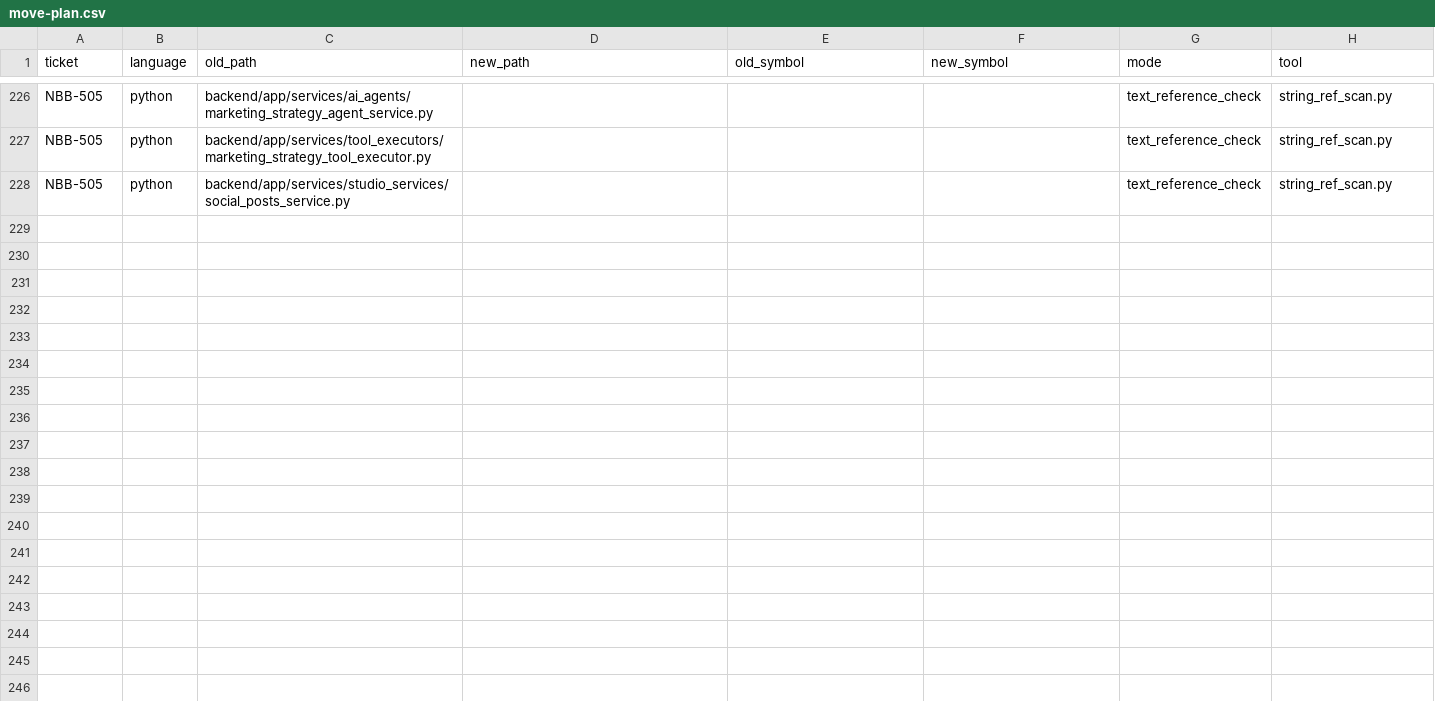
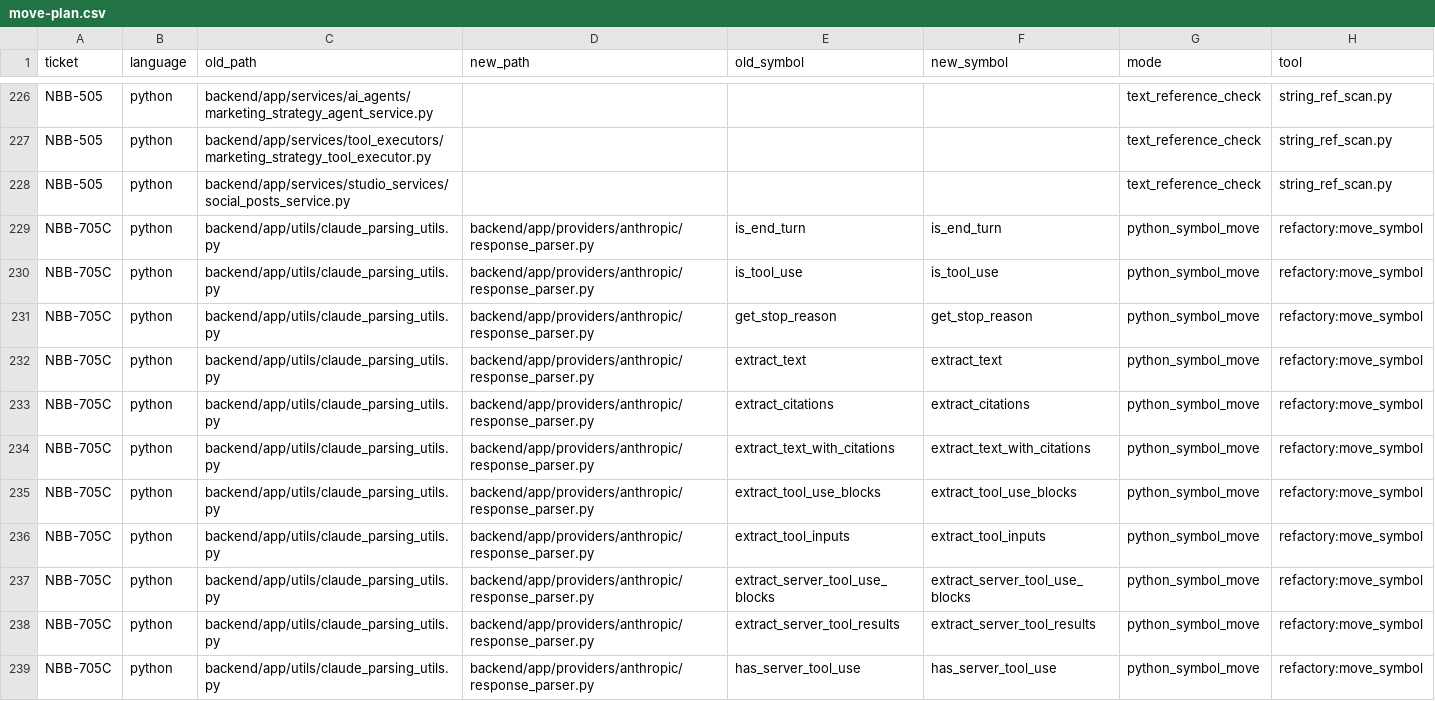
Before and after one commit to sour4bh/NoobBook, a CSV file: docs/tickets/move-plan.csv, drawn as a sheet; only a part is shown, gaps mark what is left out; the diff covers the shown part only; the diff names each change by its address in the sheet, - before the commit and + after, or states it on an @@ line.

Commit message:
NBB-705C: drain Anthropic provider utilities
Move Claude parsing, cost-tracking, rate-limiting, encoding, and API
token counting from utils/ into providers/anthropic/. claude_parsing_utils.py
splits across response_parser.py (predicates and extractors), content.py
(content-block builders and serialization), and usage.py (token/model
accessors); the source file is now empty and removed. cost_tracking.py
becomes cost.py, preserving the projects.costs and chat-cost contracts
named by NBB-205. rate_limit_utils.py becomes rate.py (Anthropic request
pacing). encoding_utils.py becomes media.py (base64/media helpers for
Anthropic file/image messages). embedding_utils.count_tokens_api lifts
into providers/anthropic/token_count.py via bounded-manual exception
because the source file holds Cat A lazy in-function imports
(audio_service.py:196,346 import count_tokens lazily; those stay
lazy and untouched). Local tiktoken count_tokens stays in
utils/embedding_utils.py per NBB-705B.

```diff
--- a/docs/tickets/move-plan.csv
+++ b/docs/tickets/move-plan.csv
+row 229: NBB-705C | python | backend/app/utils/claude_parsing_utils.py | backend/app/providers/anthropic/response_parser.py | is_end_turn | is_end_turn | python_symbol_move | refactory:move_symbol
+row 230: NBB-705C | python | backend/app/utils/claude_parsing_utils.py | backend/app/providers/anthropic/response_parser.py | is_tool_use | is_tool_use | python_symbol_move | refactory:move_symbol
+row 231: NBB-705C | python | backend/app/utils/claude_parsing_utils.py | backend/app/providers/anthropic/response_parser.py | get_stop_reason | get_stop_reason | python_symbol_move | refactory:move_symbol
+row 232: NBB-705C | python | backend/app/utils/claude_parsing_utils.py | backend/app/providers/anthropic/response_parser.py | extract_text | extract_text | python_symbol_move | refactory:move_symbol
+row 233: NBB-705C | python | backend/app/utils/claude_parsing_utils.py | backend/app/providers/anthropic/response_parser.py | extract_citations | extract_citations | python_symbol_move | refactory:move_symbol
+row 234: NBB-705C | python | backend/app/utils/claude_parsing_utils.py | backend/app/providers/anthropic/response_parser.py | extract_text_with_citations | extract_text_with_citations | python_symbol_move | refactory:move_symbol
+row 235: NBB-705C | python | backend/app/utils/claude_parsing_utils.py | backend/app/providers/anthropic/response_parser.py | extract_tool_use_blocks | extract_tool_use_blocks | python_symbol_move | refactory:move_symbol
+row 236: NBB-705C | python | backend/app/utils/claude_parsing_utils.py | backend/app/providers/anthropic/response_parser.py | extract_tool_inputs | extract_tool_inputs | python_symbol_move | refactory:move_symbol
+row 237: NBB-705C | python | backend/app/utils/claude_parsing_utils.py | backend/app/providers/anthropic/response_parser.py | extract_server_tool_use_blocks | extract_server_tool_use_blocks | python_symbol_move | refactory:move_symbol
+row 238: NBB-705C | python | backend/app/utils/claude_parsing_utils.py | backend/app/providers/anthropic/response_parser.py | extract_server_tool_results | extract_server_tool_results | python_symbol_move | refactory:move_symbol
+row 239: NBB-705C | python | backend/app/utils/claude_parsing_utils.py | backend/app/providers/anthropic/response_parser.py | has_server_tool_use | has_server_tool_use | python_symbol_move | refactory:move_symbol
```
Also changed, not shown: 10 added rows elsewhere in this file, 48 other files.
